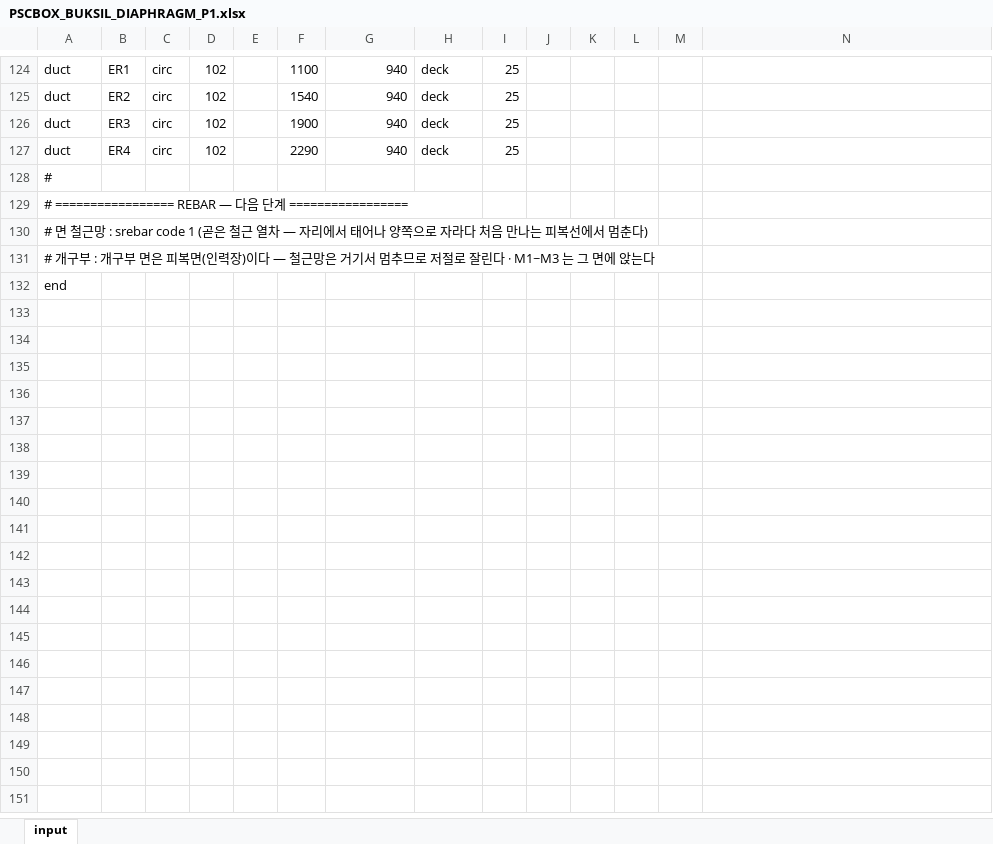
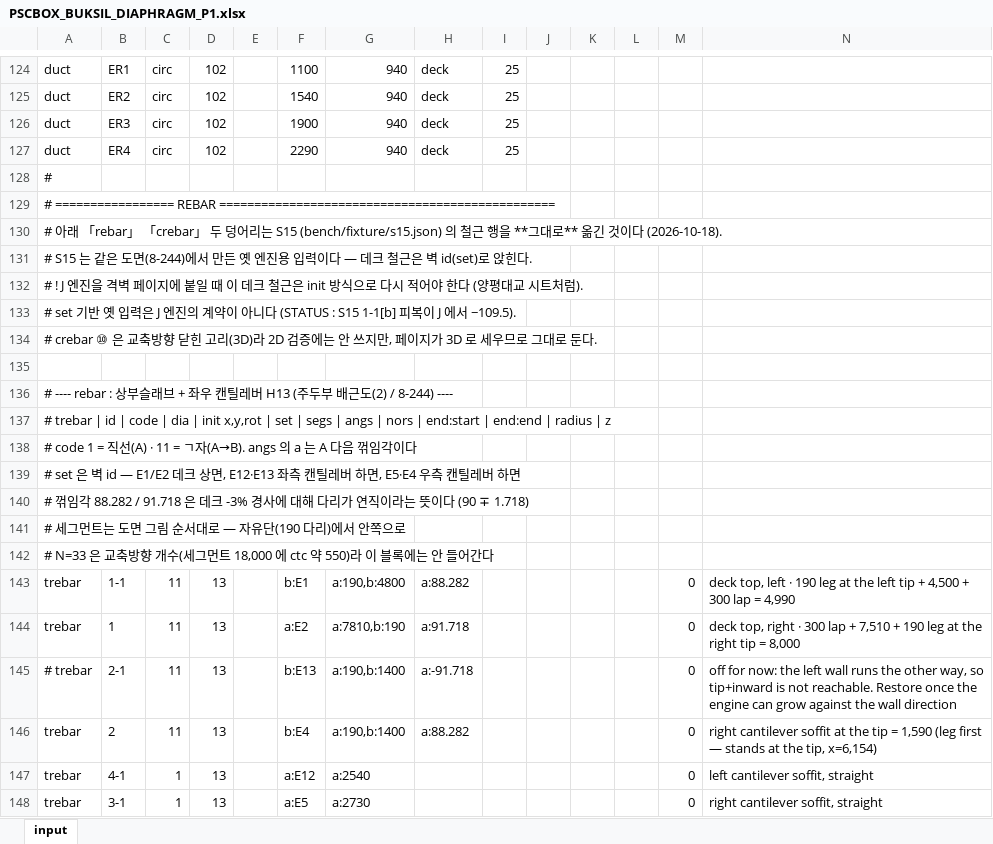
Before and after one commit to macroBIM/macroBIM, an Excel workbook: PSCBOX_BUKSIL_DIAPHRAGM_P1.xlsx, sheet input, drawn as a sheet; only a part is shown, gaps mark what is left out; the shorter side is filled out with more unchanged rows; values as stored, in another font and other column widths than the file's, no borders; the diff covers the shown part only; the diff names each change by its address in the sheet, - before the commit and + after, or states it on an @@ line.

```diff
--- a/PSCBOX_BUKSIL_DIAPHRAGM_P1.xlsx (sheet input)
+++ b/PSCBOX_BUKSIL_DIAPHRAGM_P1.xlsx (sheet input)
-A129: …================= REBAR — 다음 단계 =================
+A129: …================= REBAR ================================================
-A130: # 면 철근망 : srebar code 1 (곧은 철근 열차 — 자리에서 태어나 양쪽으로 자라다 처음 만나는 피복선에서 멈춘다)
+A130: # 아래 「rebar」 「crebar」 두 덩어리는 S15 (bench/fixture/s15.json) 의 철근 행을 **그대로** 옮긴 것이다 (2026-10-18).
-A131: # 개구부 : 개구부 면은 피복면(인력장)이다 — 철근망은 거기서 멈추므로 저절로 잘린다 · M1~M3 는 그 면에 앉는다
+A131: # S15 는 같은 도면(8-244)에서 만든 옛 엔진용 입력이다 — 데크 철근은 벽 id(set)로 앉힌다.
+row 132: # ! J 엔진을 격벽 페이지에 붙일 때 이 데크 철근은 init 방식으로 다시 적어야 한다 (양평대교 시트처럼).
+row 133: # set 기반 옛 입력은 J 엔진의 계약이 아니다 (STATUS : S15 1-1[b] 피복이 J 에서 −109.5).
+row 134: # crebar ⑩ 은 교축방향 닫힌 고리(3D)라 2D 검증에는 안 쓰지만, 페이지가 3D 로 세우므로 그대로 둔다.
+row 135: (empty)
+row 136: # ---- rebar : 상부슬래브 + 좌우 캔틸레버 H13 (주두부 배근도(2) / 8-244) ----
+row 137: # trebar | id | code | dia | init x,y,rot | set | segs | angs | nors | end:start | end:end | radius | z
+row 138: # code 1 = 직선(A) · 11 = ㄱ자(A→B). angs 의 a 는 A 다음 꺾임각이다
+row 139: # set 은 벽 id — E1/E2 데크 상면, E12·E13 좌측 캔틸레버 하면, E5·E4 우측 캔틸레버 하면
+row 140: # 꺾임각 88.282 / 91.718 은 데크 -3% 경사에 대해 다리가 연직이라는 뜻이다 (90 ∓ 1.718)
+row 141: # 세그먼트는 도면 그림 순서대로 — 자유단(190 다리)에서 안쪽으로
+row 142: # N=33 은 교축방향 개수(세그먼트 18,000 에 ctc 약 550)라 이 블록에는 안 들어간다
+row 143: trebar | 1-1 | 11 | 13 |  | b:E1 | a:190,b:4800 | a:88.282 |  |  |  |  | 0 | deck top, left · 190 leg at the left tip + 4,500 + 300 lap = 4,990
+row 144: trebar | 1 | 11 | 13 |  | a:E2 | a:7810,b:190 | a:91.718 |  |  |  |  | 0 | deck top, right · 300 lap + 7,510 + 190 leg at the right tip = 8,000
+row 145: # trebar | 2-1 | 11 | 13 |  | b:E13 | a:190,b:1400 | a:-91.718 |  |  |  |  | 0 | off for now: the left wall runs the other way, so tip+inward is not reachable. Restore once the engine can grow against the wall direction
+row 146: trebar | 2 | 11 | 13 |  | b:E4 | a:190,b:1400 | a:88.282 |  |  |  |  | 0 | right cantilever soffit at the tip = 1,590 (leg first — stands at the tip, x=6,154)
+row 147: trebar | 4-1 | 1 | 13 |  | a:E12 | a:2540 |  |  |  |  |  | 0 | left cantilever soffit, straight
+row 148: trebar | 3-1 | 1 | 13 |  | a:E5 | a:2730 |  |  |  |  |  | 0 | right cantilever soffit, straight
```
Also changed, not shown: 55 added rows elsewhere in this sheet, 1 other file.
